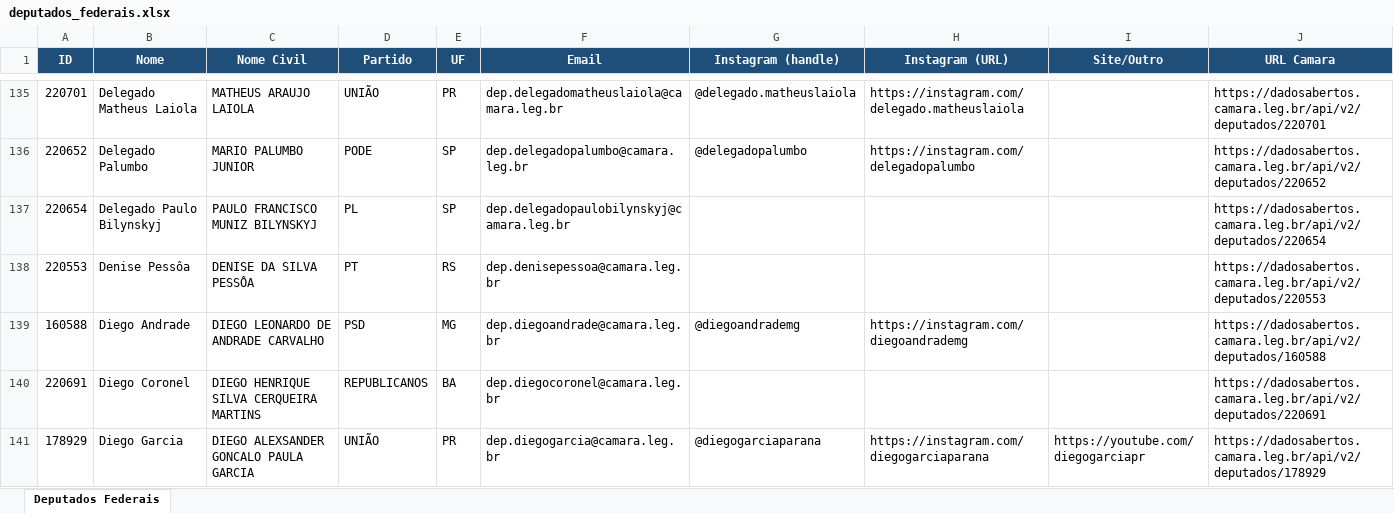
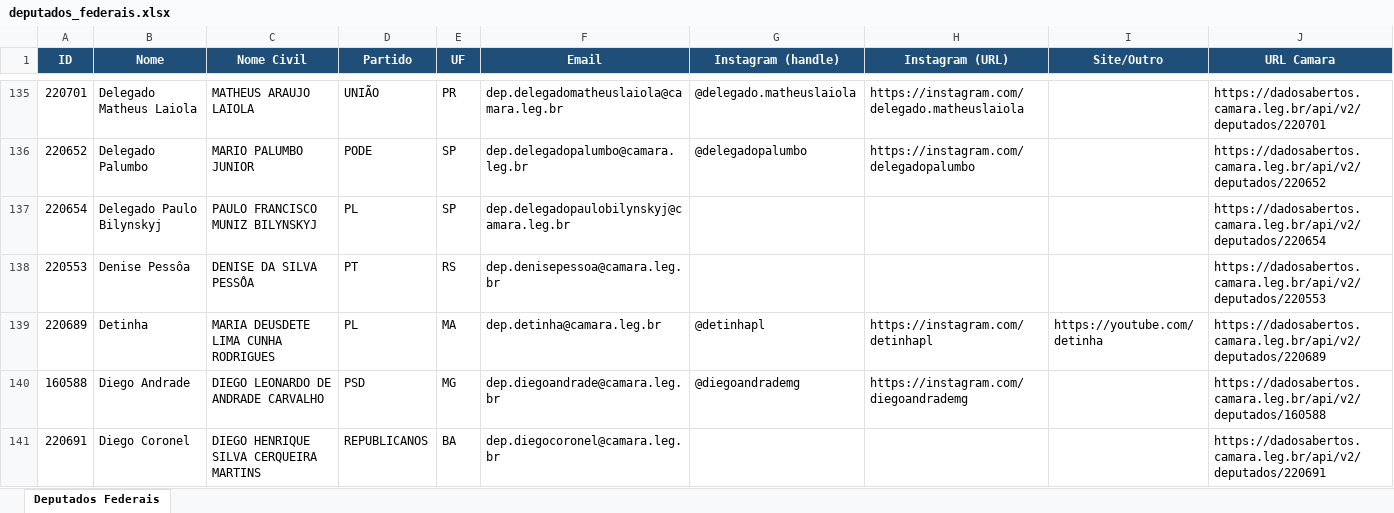
Before and after one commit to philipeassessoria-lgtm/monitor-deputados, an Excel workbook: deputados_federais.xlsx, sheet Deputados Federais, drawn as a sheet; only a part is shown, gaps mark what is left out; the shorter side is filled out with more unchanged rows; values as stored, in another font and other column widths than the file's, no borders; the diff covers the shown part only; the diff names each change by its address in the sheet, - before the commit and + after, or states it on an @@ line.

```diff
--- a/deputados_federais.xlsx (sheet Deputados Federais)
+++ b/deputados_federais.xlsx (sheet Deputados Federais)
+row 139: 220689 | Detinha | MARIA DEUSDETE LIMA CUNHA RODRIGUES | PL | MA | dep.detinha@camara.leg.br | @detinhapl | https://instagram.com/detinhapl | https://youtube.com/detinha | https://dadosabertos.camara.leg.br/api/v2/deputados/220689
```
Also changed, not shown: 3 added rows, 3 removed rows and 2 edited cells elsewhere in this sheet, deputados_estaduais.xlsx, 1 other file.
